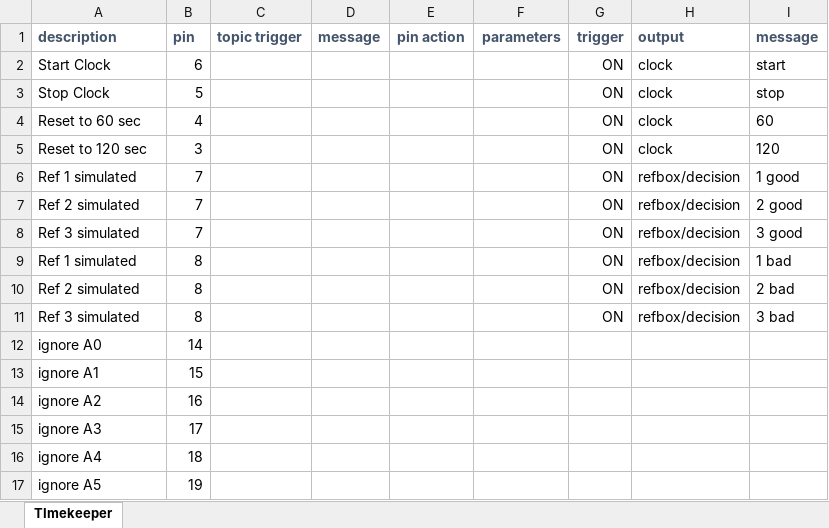
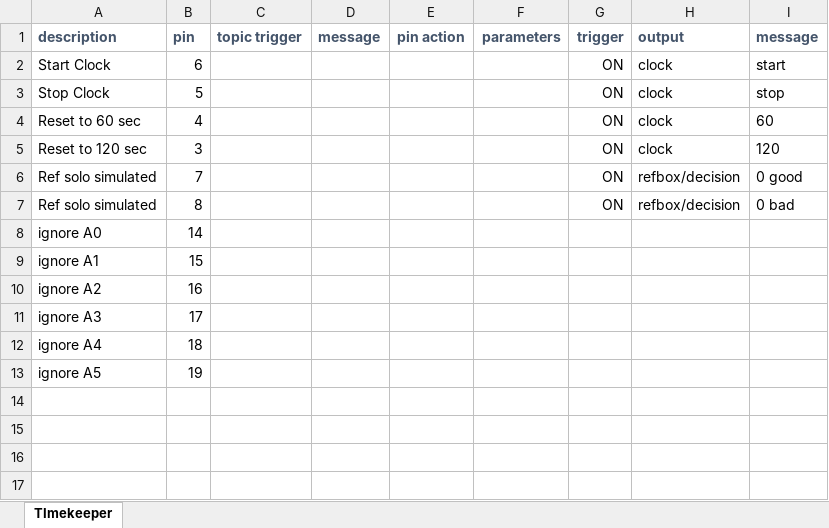
Before and after one commit to jflamy/jfirmata_experiment, an Excel workbook: diagrams/timekeeper/Timekeeper.xlsx, sheet TImekeeper, drawn as a sheet; values as stored, in another font and other column widths than the file's, no borders; removed rows and columns are numbered as before the commit, all else as after; the diff names each change by its address in the sheet, - before the commit and + after, or states it on an @@ line.

Commit message:
solo referee mode

```diff
--- a/diagrams/timekeeper/Timekeeper.xlsx (sheet TImekeeper)
+++ b/diagrams/timekeeper/Timekeeper.xlsx (sheet TImekeeper)
-A6 (description): Ref 1 simulated
+A6 (description): Ref solo simulated
-I6 (message): 1 good
+I6 (message): 0 good
-row 7: Ref 2 simulated | 7 |  |  |  |  | ON | refbox/decision | 2 good
-row 8: Ref 3 simulated | 7 |  |  |  |  | ON | refbox/decision | 3 good
-A7 (description): Ref 1 simulated
+A7 (description): Ref solo simulated
-I7 (message): 1 bad
+I7 (message): 0 bad
-row 10: Ref 2 simulated | 8 |  |  |  |  | ON | refbox/decision | 2 bad
-row 11: Ref 3 simulated | 8 |  |  |  |  | ON | refbox/decision | 3 bad
```
